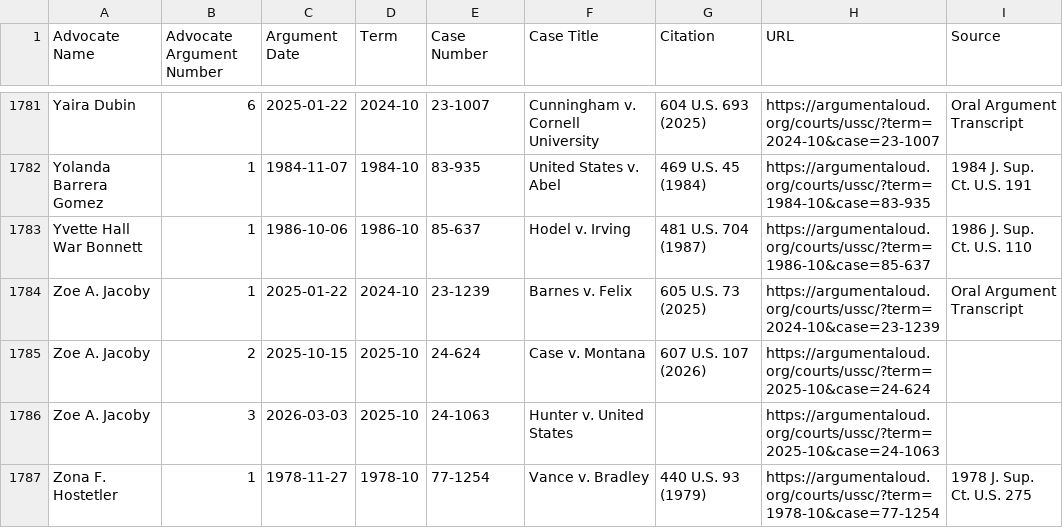
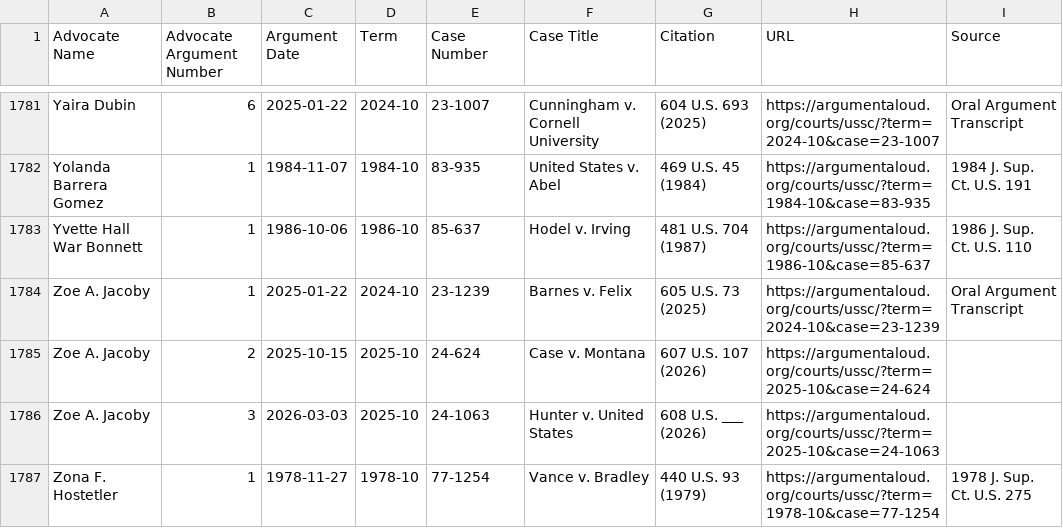
Before and after one commit to jeffpar/argument-aloud, a CSV file: data/aa/ussc_women.csv, drawn as a sheet; only a part is shown, gaps mark what is left out; the diff covers the shown part only.

```diff
--- a/data/aa/ussc_women.csv
+++ b/data/aa/ussc_women.csv
@@ -1785,3 +1785,3 @@
 "Zoe A. Jacoby",2,"2025-10-15","2025-10","24-624","Case v. Montana","607 U.S. 107 (2026)","https://argumentaloud.org/courts/ussc/?term=2025-10&case=24-624",""
-"Zoe A. Jacoby",3,"2026-03-03","2025-10","24-1063","Hunter v. United States","","https://argumentaloud.org/courts/ussc/?term=2025-10&case=24-1063",""
+"Zoe A. Jacoby",3,"2026-03-03","2025-10","24-1063","Hunter v. United States","608 U.S. ___ (2026)","https://argumentaloud.org/courts/ussc/?term=2025-10&case=24-1063",""
 "Zona F. Hostetler",1,"1978-11-27","1978-10","77-1254","Vance v. Bradley","440 U.S. 93 (1979)","https://argumentaloud.org/courts/ussc/?term=1978-10&case=77-1254","1978 J. Sup. Ct. U.S. 275"
```
Also changed, not shown: 6 edited cells elsewhere in this file, 28 other files.
